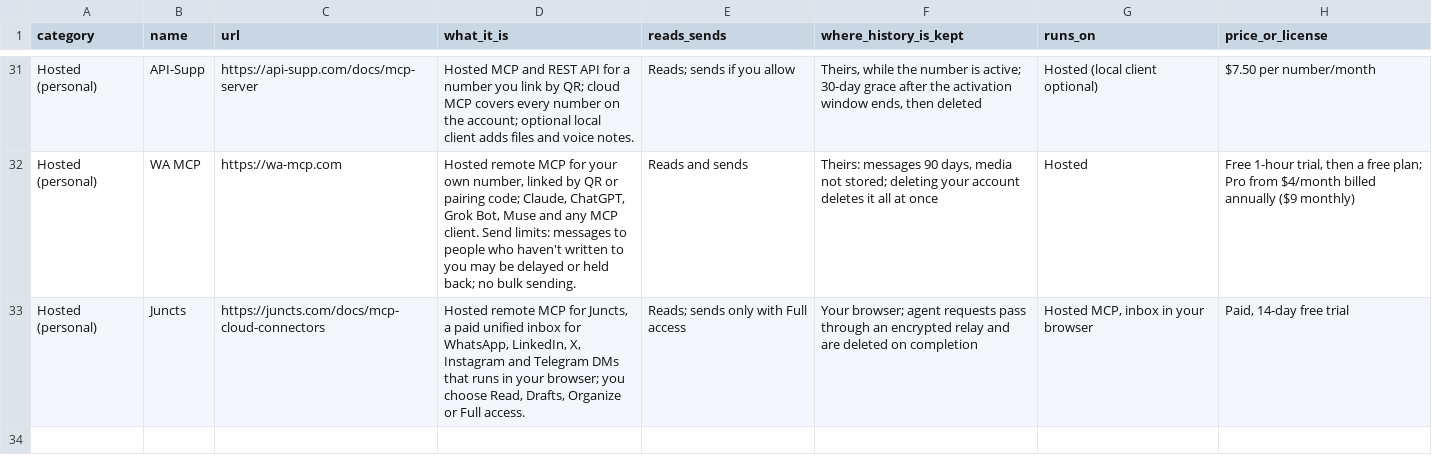
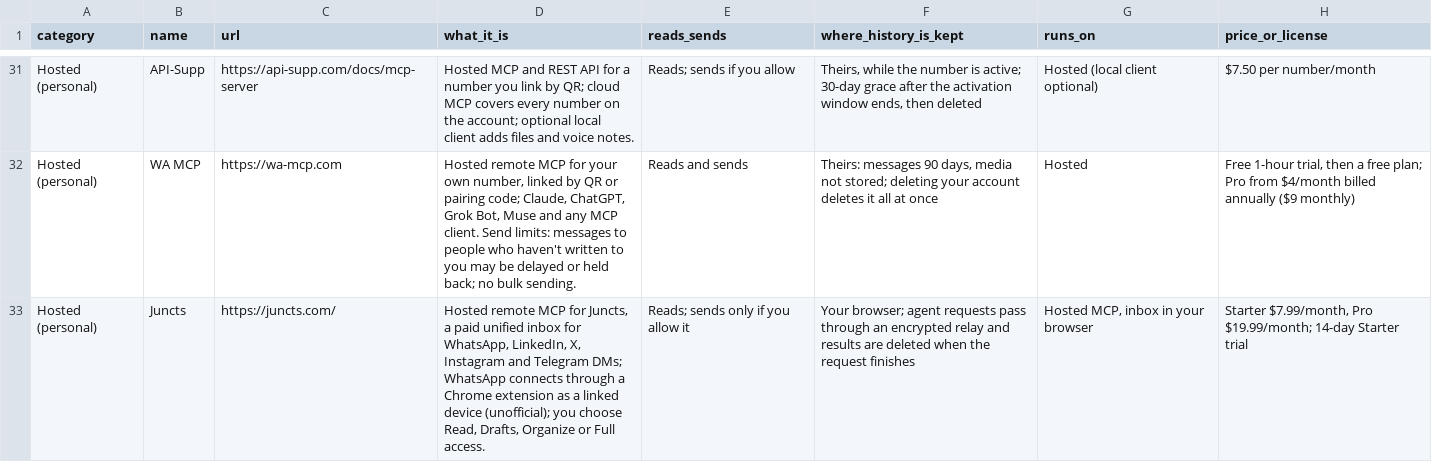
Before and after one commit to eteleieto/awesome-whatsapp-mcp, a CSV file: tools.csv, drawn as a sheet; only a part is shown, gaps mark what is left out.

Commit message:
Juncts row: drop in-cell disclosure, note linked-device route, cite text pages

```diff
--- a/tools.csv
+++ b/tools.csv
@@ -32,2 +32,2 @@ Hosted (personal),API-Supp,https://api-supp.com/docs/mcp-server,Hosted MCP and R
 Hosted (personal),WA MCP,https://wa-mcp.com,"Hosted remote MCP for your own number, linked by QR or pairing code; Claude, ChatGPT, Grok Bot, Muse and any MCP client. Send limits: messages to people who haven't written to you may be delayed or held back; no bulk sending.",Reads and sends,"Theirs: messages 90 days, media not stored; deleting your account deletes it all at once",Hosted,"Free 1-hour trial, then a free plan; Pro from $4/month billed annually ($9 monthly)"
-Hosted (personal),Juncts,https://juncts.com/docs/mcp-cloud-connectors,"Hosted remote MCP for Juncts, a paid unified inbox for WhatsApp, LinkedIn, X, Instagram and Telegram DMs that runs in your browser; you choose Read, Drafts, Organize or Full access.",Reads; sends only with Full access,"Your browser; agent requests pass through an encrypted relay and are deleted on completion","Hosted MCP, inbox in your browser","Paid, 14-day free trial"
+Hosted (personal),Juncts,https://juncts.com/,"Hosted remote MCP for Juncts, a paid unified inbox for WhatsApp, LinkedIn, X, Instagram and Telegram DMs; WhatsApp connects through a Chrome extension as a linked device (unofficial); you choose Read, Drafts, Organize or Full access.",Reads; sends only if you allow it,"Your browser; agent requests pass through an encrypted relay and results are deleted when the request finishes","Hosted MCP, inbox in your browser","Starter $7.99/month, Pro $19.99/month; 14-day Starter trial"
```
Also changed, not shown: 1 other file.
